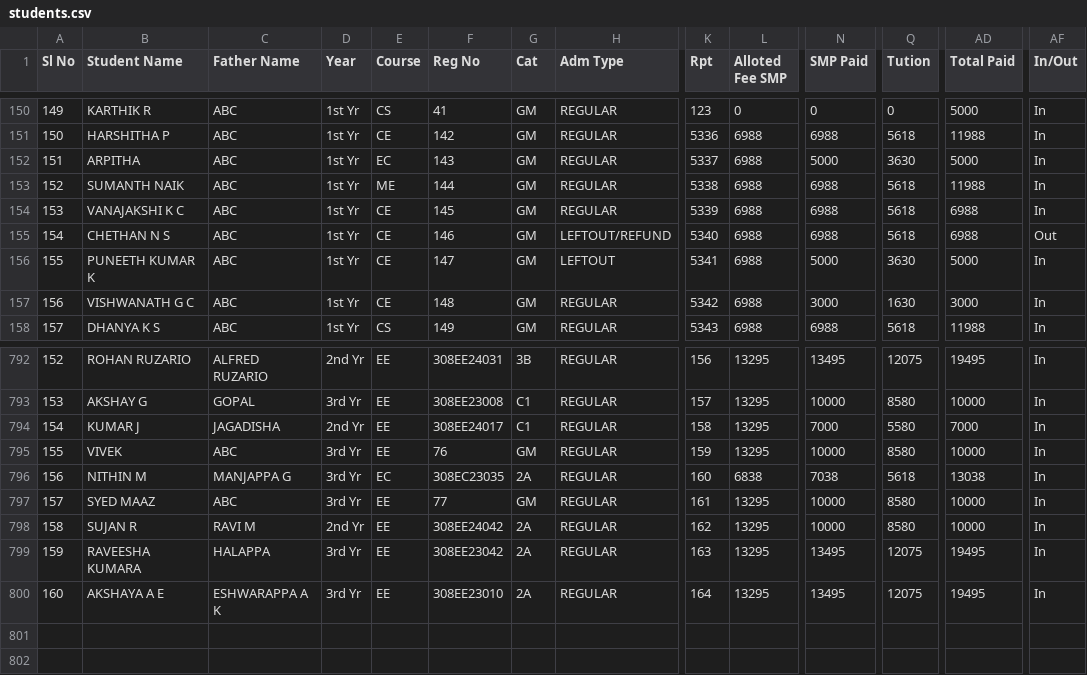
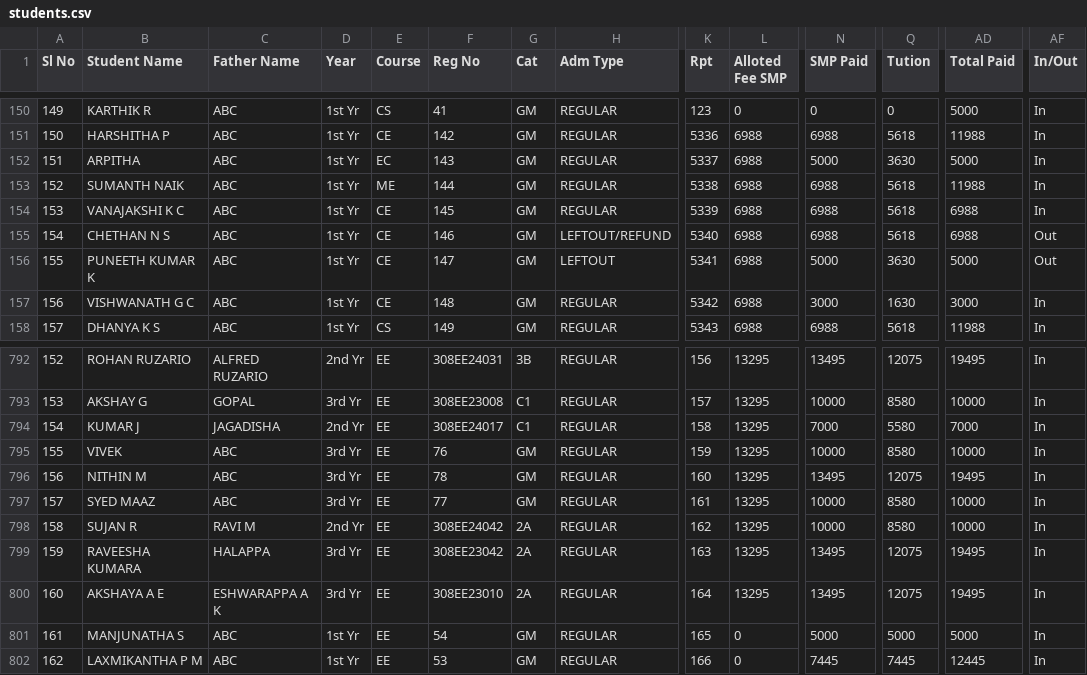
Before and after one commit to tejukargal/SMP-Admn-Stats_1-2025-26, a CSV file: students.csv, drawn as a sheet; only a part is shown, gaps mark what is left out; rows hold the shown columns only; the diff names each change by its address in the sheet, - before the commit and + after, or states it on an @@ line.

Commit message:
Add files via upload

```diff
--- a/students.csv
+++ b/students.csv
-AF156 (In/Out): In
+AF156 (In/Out): Out
-C796 (Father Name): MANJAPPA G
+C796 (Father Name): ABC
-E796 (Course): EC
+E796 (Course): EE
-F796 (Reg No): 308EC23035
+F796 (Reg No): 78
-G796 (Cat): 2A
+G796 (Cat): GM
-L796 (Alloted Fee SMP): 6838
+L796 (Alloted Fee SMP): 13295
-N796 (SMP Paid): 7038
+N796 (SMP Paid): 13495
-Q796 (Tution): 5618
+Q796 (Tution): 12075
-AD796 (Total Paid): 13038
+AD796 (Total Paid): 19495
+row 801: 161 | MANJUNATHA S | ABC | 1st Yr | EE | 54 | GM | REGULAR | 165 | 0 | 5000 | 5000 | 5000 | In
+row 802: 162 | LAXMIKANTHA P M | ABC | 1st Yr | EE | 53 | GM | REGULAR | 166 | 0 | 7445 | 7445 | 12445 | In
```
